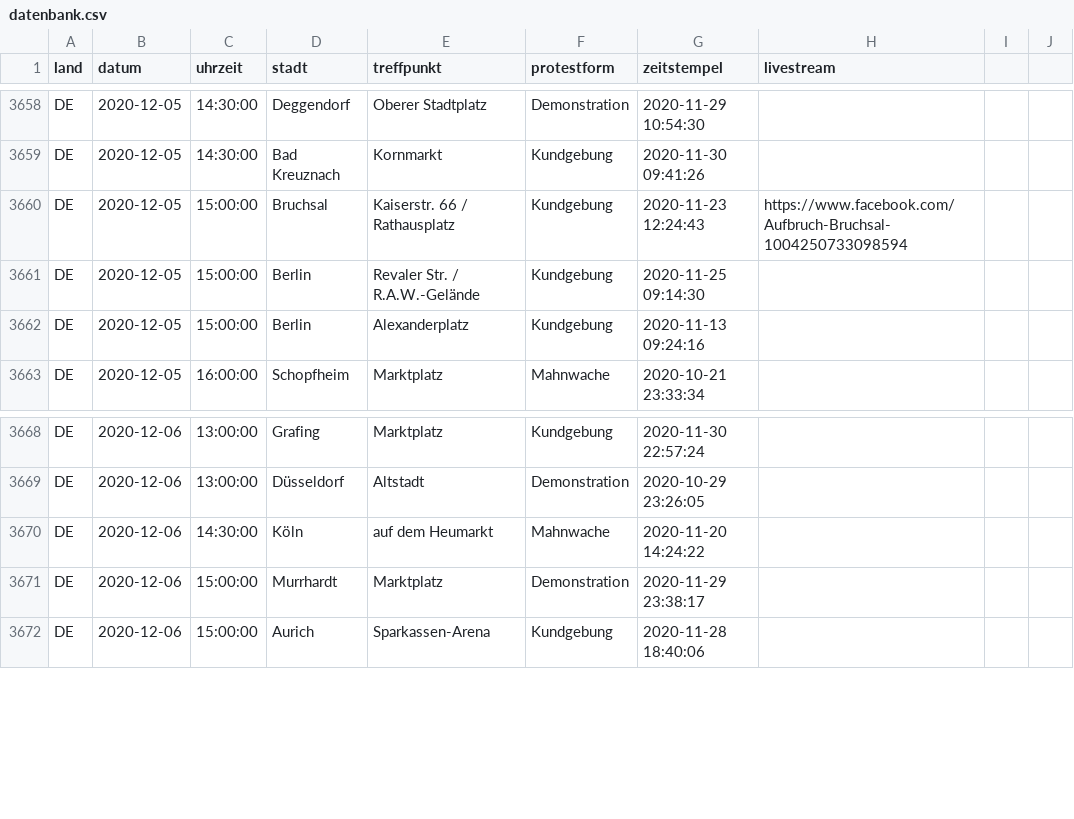
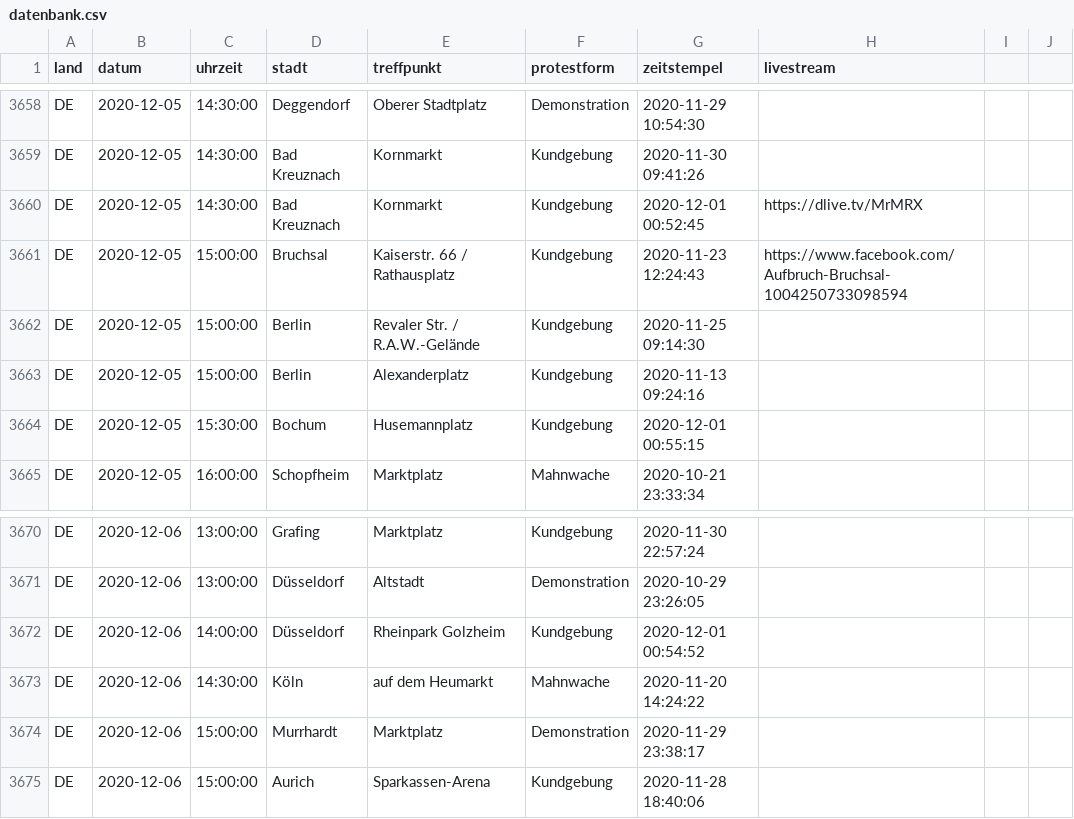
Before and after one commit to anonymous-tld/datenbank, a CSV file: datenbank.csv, drawn as a sheet; only a part is shown, gaps mark what is left out; the diff names each change by its address in the sheet, - before the commit and + after, or states it on an @@ line.

Commit message:
Update datenbank.csv from https://demo.terminkalender.top/datenbank.csv

```diff
--- a/datenbank.csv
+++ b/datenbank.csv
+row 3660: DE | 2020-12-05 | 14:30:00 | Bad Kreuznach | Kornmarkt | Kundgebung | 2020-12-01 00:52:45 | https://dlive.tv/MrMRX
+row 3664: DE | 2020-12-05 | 15:30:00 | Bochum | Husemannplatz | Kundgebung | 2020-12-01 00:55:15
+row 3672: DE | 2020-12-06 | 14:00:00 | Düsseldorf | Rheinpark Golzheim | Kundgebung | 2020-12-01 00:54:52
```
